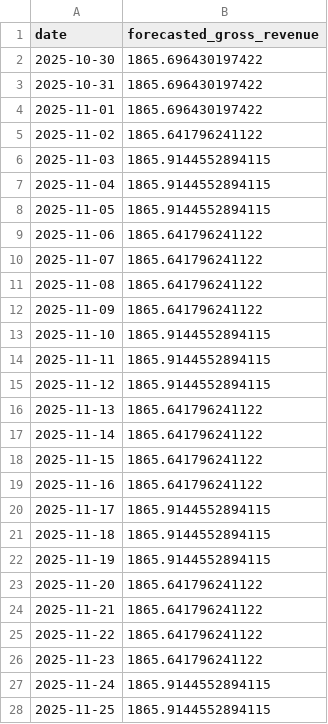
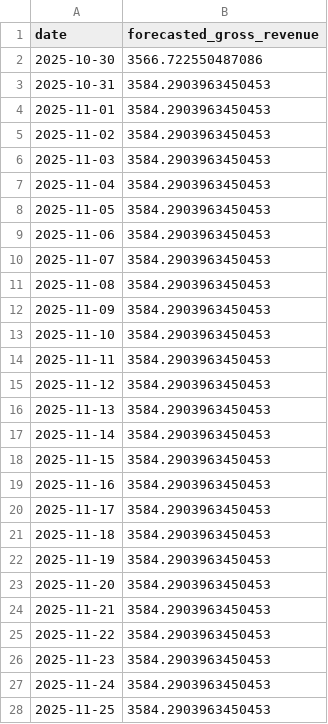
Before and after one commit to MoniKawaii/CAPSTONE-LA-Collections, a CSV file: app/Analytics/csv_files/lazada_lightgbm_forecast_90_days.csv, drawn as a sheet; only a part is shown; the diff covers the shown part only.

```diff
--- a/app/Analytics/csv_files/lazada_lightgbm_forecast_90_days.csv
+++ b/app/Analytics/csv_files/lazada_lightgbm_forecast_90_days.csv
@@ -1,28 +1,28 @@
 date,forecasted_gross_revenue
-2025-10-30,1865.696430197422
-2025-10-31,1865.696430197422
-2025-11-01,1865.696430197422
-2025-11-02,1865.641796241122
-2025-11-03,1865.9144552894115
-2025-11-04,1865.9144552894115
-2025-11-05,1865.9144552894115
-2025-11-06,1865.641796241122
-2025-11-07,1865.641796241122
-2025-11-08,1865.641796241122
-2025-11-09,1865.641796241122
-2025-11-10,1865.9144552894115
-2025-11-11,1865.9144552894115
-2025-11-12,1865.9144552894115
-2025-11-13,1865.641796241122
-2025-11-14,1865.641796241122
-2025-11-15,1865.641796241122
-2025-11-16,1865.641796241122
-2025-11-17,1865.9144552894115
-2025-11-18,1865.9144552894115
-2025-11-19,1865.9144552894115
-2025-11-20,1865.641796241122
-2025-11-21,1865.641796241122
-2025-11-22,1865.641796241122
-2025-11-23,1865.641796241122
-2025-11-24,1865.9144552894115
-2025-11-25,1865.9144552894115
+2025-10-30,3566.722550487086
+2025-10-31,3584.2903963450453
+2025-11-01,3584.2903963450453
+2025-11-02,3584.2903963450453
+2025-11-03,3584.2903963450453
+2025-11-04,3584.2903963450453
+2025-11-05,3584.2903963450453
+2025-11-06,3584.2903963450453
+2025-11-07,3584.2903963450453
+2025-11-08,3584.2903963450453
+2025-11-09,3584.2903963450453
+2025-11-10,3584.2903963450453
+2025-11-11,3584.2903963450453
+2025-11-12,3584.2903963450453
+2025-11-13,3584.2903963450453
+2025-11-14,3584.2903963450453
+2025-11-15,3584.2903963450453
+2025-11-16,3584.2903963450453
+2025-11-17,3584.2903963450453
+2025-11-18,3584.2903963450453
+2025-11-19,3584.2903963450453
+2025-11-20,3584.2903963450453
+2025-11-21,3584.2903963450453
+2025-11-22,3584.2903963450453
+2025-11-23,3584.2903963450453
+2025-11-24,3584.2903963450453
+2025-11-25,3584.2903963450453
```
Also changed, not shown: 63 edited cells elsewhere in this file, app/Analytics/csv_files/lazada_lightgbm_test_comparison.csv, app/Analytics/csv_files/lazada_xgboost_test_comparison.csv, 17 other files.
